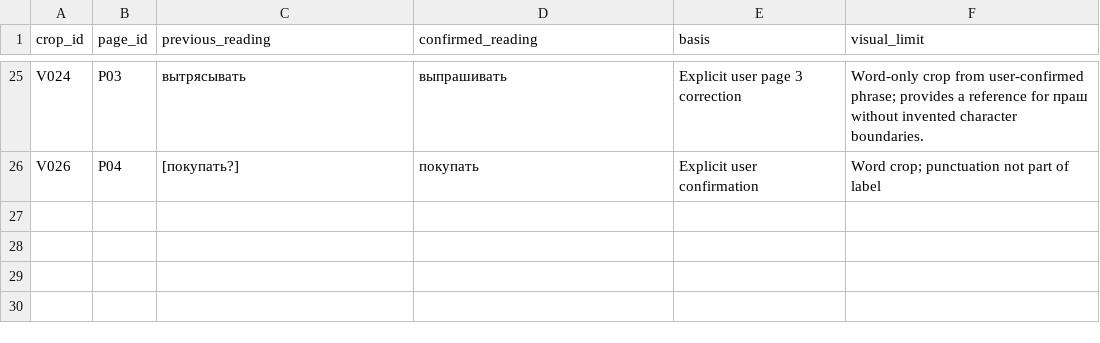
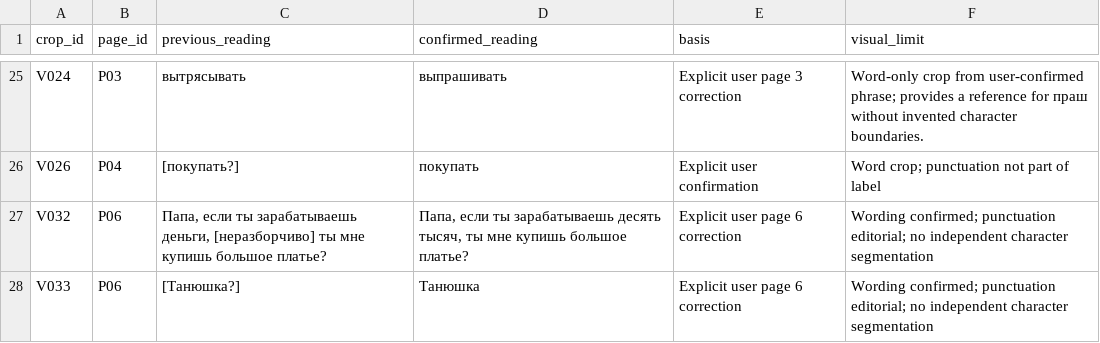
Before and after one commit to Minlos/handwriting-reference-library, a CSV file: error-log.csv, drawn as a sheet; only a part is shown, gaps mark what is left out.

```diff
--- a/error-log.csv
+++ b/error-log.csv
@@ -26 +26,3 @@ V024,P03,вытрясывать,выпрашивать,Explicit user page 3 corr
 V026,P04,[покупать?],покупать,Explicit user confirmation,Word crop; punctuation not part of label
+V032,P06,"Папа, если ты зарабатываешь деньги, [неразборчиво] ты мне купишь большое платье?","Папа, если ты зарабатываешь десять тысяч, ты мне купишь большое платье?",Explicit user page 6 correction,Wording confirmed; punctuation editorial; no independent character segmentation
+V033,P06,[Танюшка?],Танюшка,Explicit user page 6 correction,Wording confirmed; punctuation editorial; no independent character segmentation
```
Also changed, not shown: index.csv, 18 other files.
